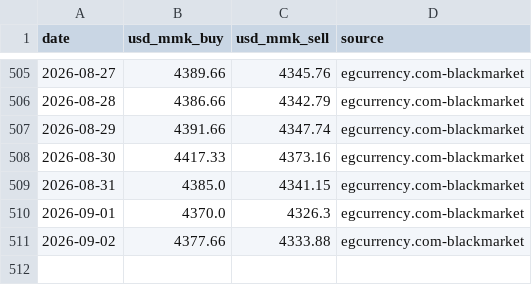
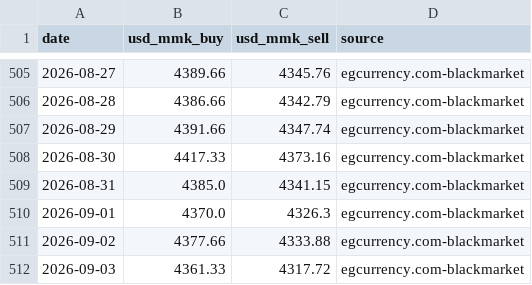
Before and after one commit to Whitey999/tracker, a CSV file: usd_history.csv, drawn as a sheet; only a part is shown, gaps mark what is left out; the diff names each change by its address in the sheet, - before the commit and + after, or states it on an @@ line.

```diff
--- a/usd_history.csv
+++ b/usd_history.csv
+row 512: 2026-09-03 | 4361.33 | 4317.72 | egcurrency.com-blackmarket
```
